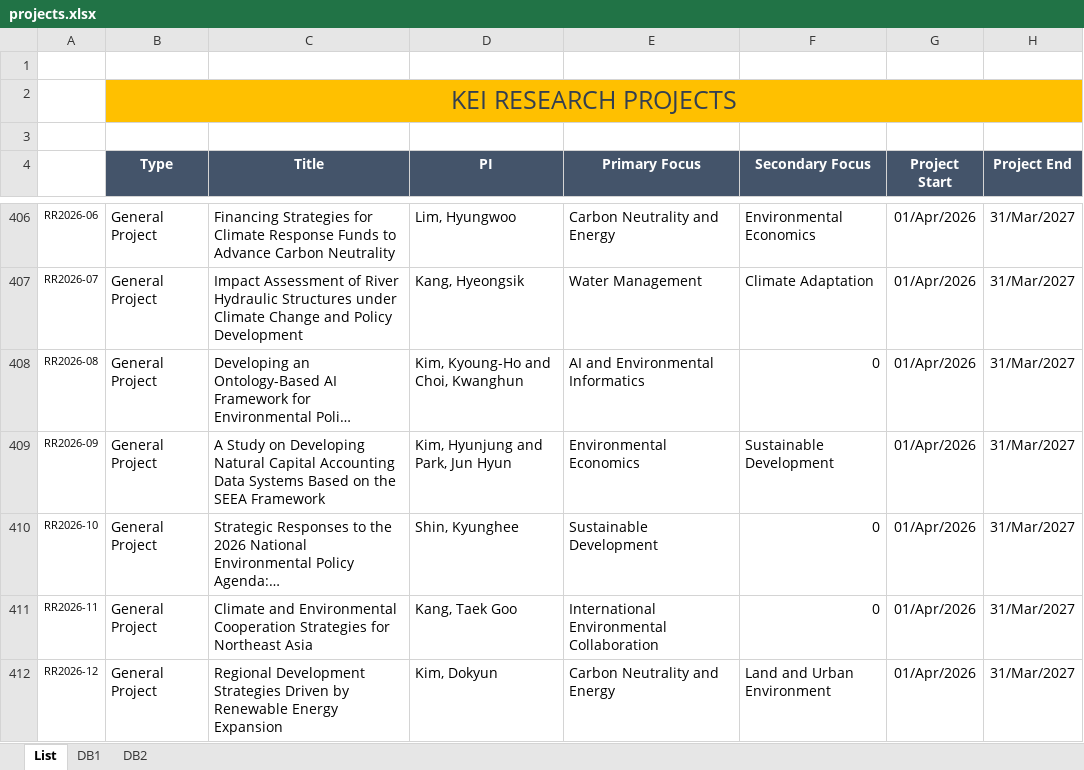
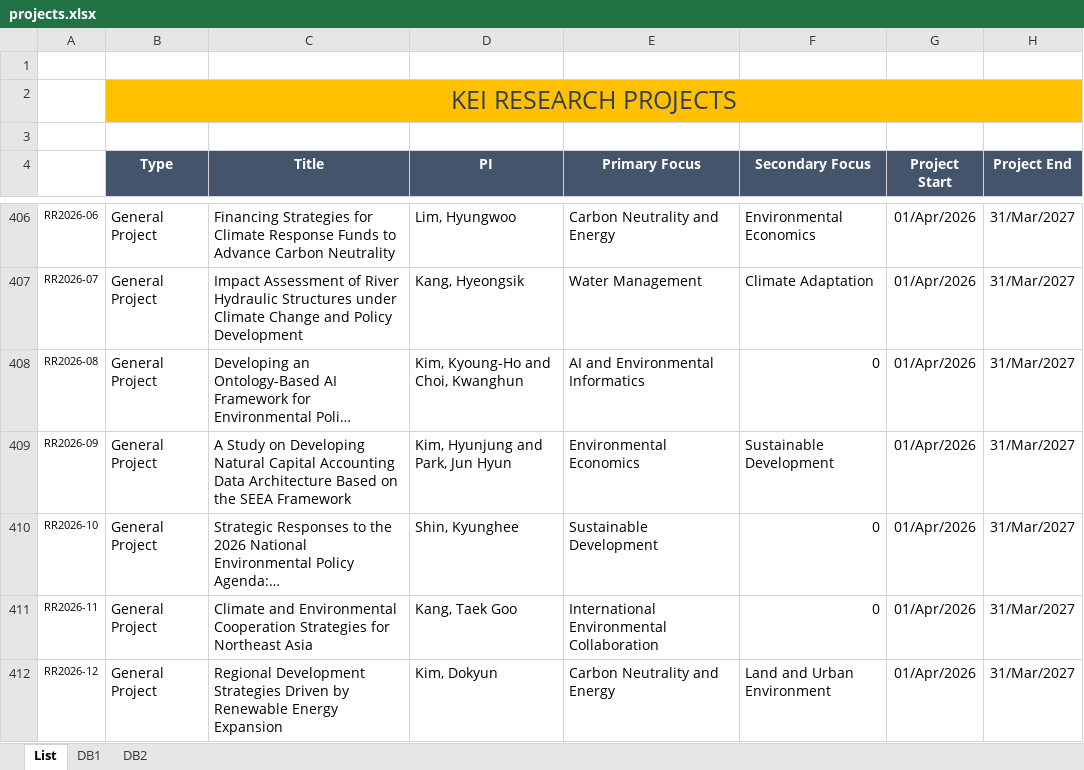
Before and after one commit to keiglobal/ProjectSearch, an Excel workbook: data/projects.xlsx, sheet List, drawn as a sheet; only a part is shown, gaps mark what is left out; long unchanged cells end in …; values as stored, in another font and other column widths than the file's, no borders; conditional formats not drawn; the diff covers the shown part only; the diff names each change by its address in the sheet, - before the commit and + after, or states it on an @@ line.

```diff
--- a/data/projects.xlsx (sheet List)
+++ b/data/projects.xlsx (sheet List)
-C409 (Title): …Accounting Data Systems Based on…
+C409 (Title): …Accounting Data Architecture Based on…
```
Also changed, not shown: 18 edited cells and cell formats elsewhere in this sheet, sheet DB1, formulas that keep their value, hidden cells.
